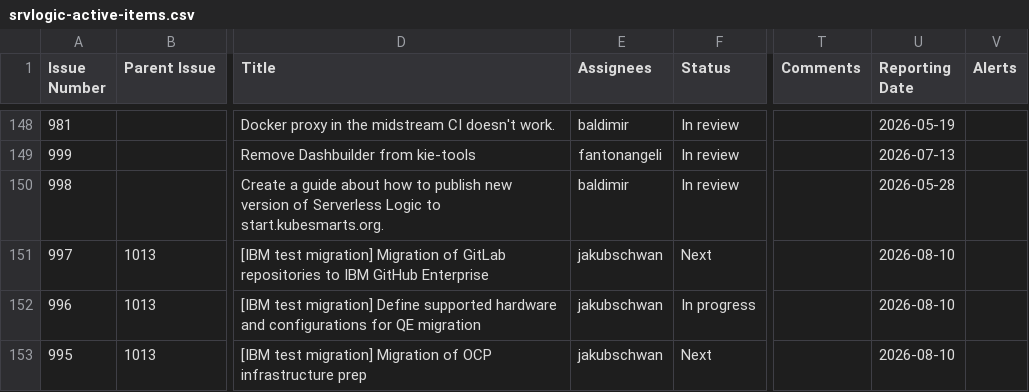
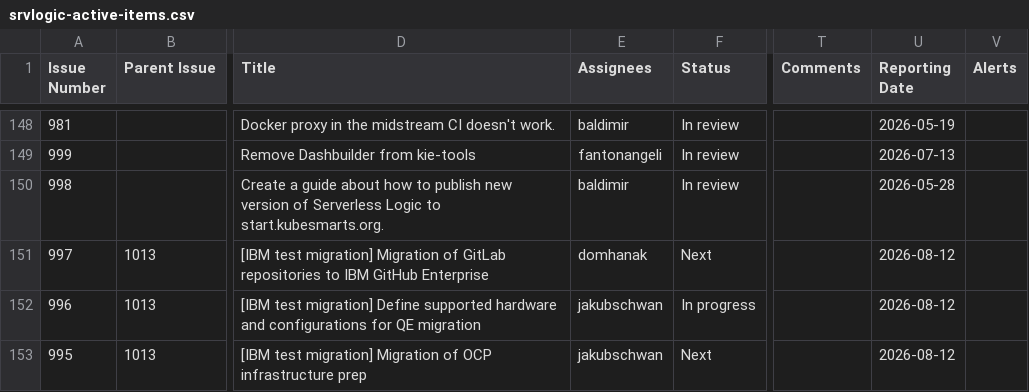
Before and after one commit to kubesmarts/pm-automations, a CSV file: exports/srvlogic-active-items.csv, drawn as a sheet; only a part is shown, gaps mark what is left out; the diff covers the shown part only; the diff names each change by its address in the sheet, - before the commit and + after, or states it on an @@ line.

```diff
--- a/exports/srvlogic-active-items.csv
+++ b/exports/srvlogic-active-items.csv
-E151 (Assignees): jakubschwan
+E151 (Assignees): domhanak
-U151:U153 (Reporting Date): 2026-08-10
+U151:U153 (Reporting Date): 2026-08-12
```
Also changed, not shown: 18 edited cells elsewhere in this file, exports/quarkus-active-items.csv.
